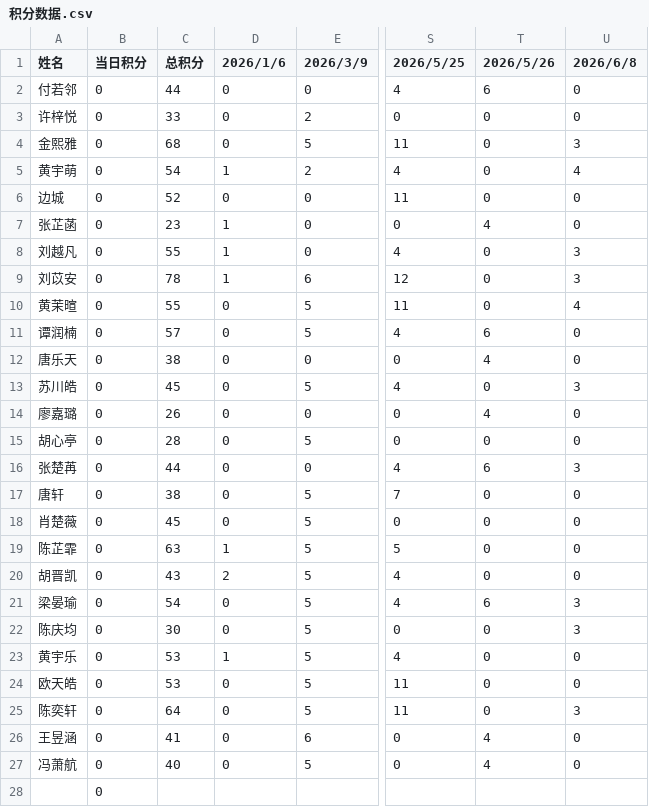
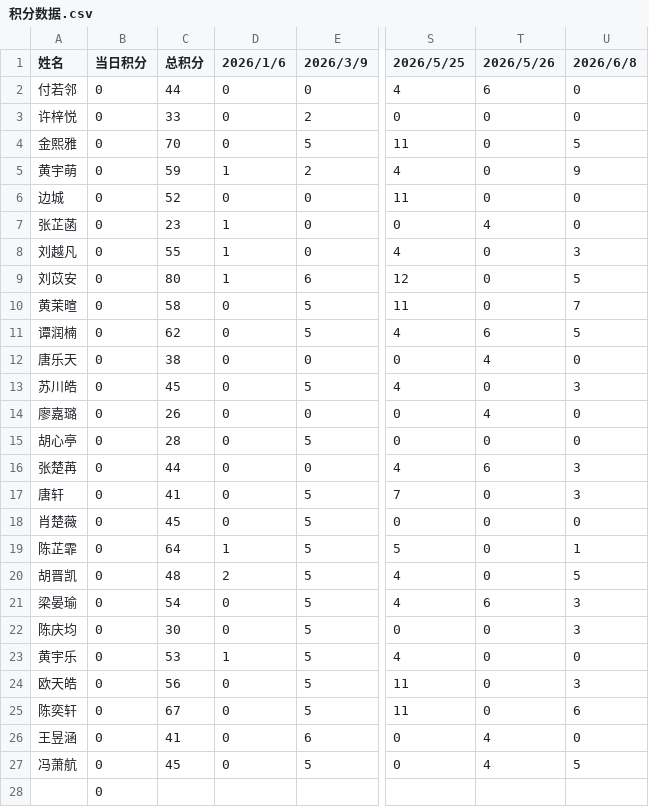
Before and after one commit to Hong-JL/jifenbang, a CSV file: 积分数据.csv, drawn as a sheet; only a part is shown, gaps mark what is left out; the diff names each change by its address in the sheet, - before the commit and + after, or states it on an @@ line.

Commit message:
更新积分数据 2026/6/8

```diff
--- a/积分数据.csv
+++ b/积分数据.csv
-C4 (总积分): 68
+C4 (总积分): 70
-U4 (2026/6/8): 3
+U4 (2026/6/8): 5
-C5 (总积分): 54
+C5 (总积分): 59
-U5 (2026/6/8): 4
+U5 (2026/6/8): 9
-C9 (总积分): 78
+C9 (总积分): 80
-U9 (2026/6/8): 3
+U9 (2026/6/8): 5
-C10 (总积分): 55
+C10 (总积分): 58
-U10 (2026/6/8): 4
+U10 (2026/6/8): 7
-C11 (总积分): 57
+C11 (总积分): 62
-U11 (2026/6/8): 0
+U11 (2026/6/8): 5
-C17 (总积分): 38
+C17 (总积分): 41
-U17 (2026/6/8): 0
+U17 (2026/6/8): 3
-C19 (总积分): 63
+C19 (总积分): 64
-U19 (2026/6/8): 0
+U19 (2026/6/8): 1
-C20 (总积分): 43
+C20 (总积分): 48
-U20 (2026/6/8): 0
+U20 (2026/6/8): 5
-C24 (总积分): 53
+C24 (总积分): 56
-U24 (2026/6/8): 0
+U24 (2026/6/8): 3
-C25 (总积分): 64
+C25 (总积分): 67
-U25 (2026/6/8): 3
+U25 (2026/6/8): 6
-C27 (总积分): 40
+C27 (总积分): 45
-U27 (2026/6/8): 0
+U27 (2026/6/8): 5
```
